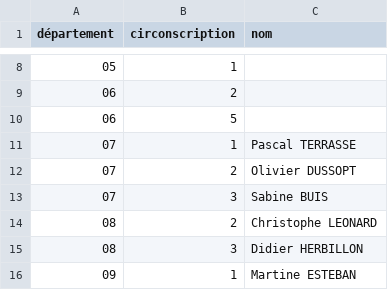
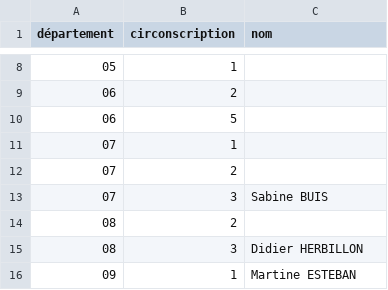
Before and after one commit to RouxRC/investitures-PS-2017, a CSV file: data/investitures-deputes-PS-2017.csv, drawn as a sheet; only a part is shown, gaps mark what is left out.

Commit message:
autoupdate

```diff
--- a/data/investitures-deputes-PS-2017.csv
+++ b/data/investitures-deputes-PS-2017.csv
@@ -10,6 +10,6 @@ département,circonscription,nom
 06,5,
-07,1,Pascal TERRASSE
-07,2,Olivier DUSSOPT
+07,1,
+07,2,
 07,3,Sabine BUIS
-08,2,Christophe LEONARD
+08,2,
 08,3,Didier HERBILLON
```
